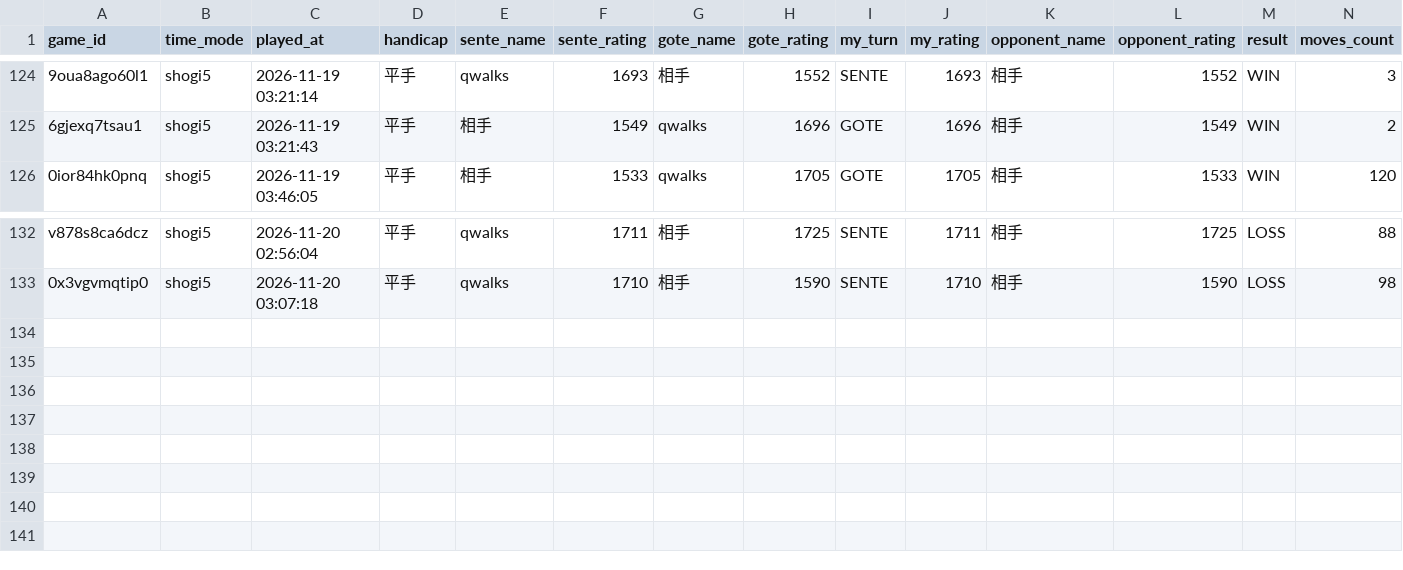
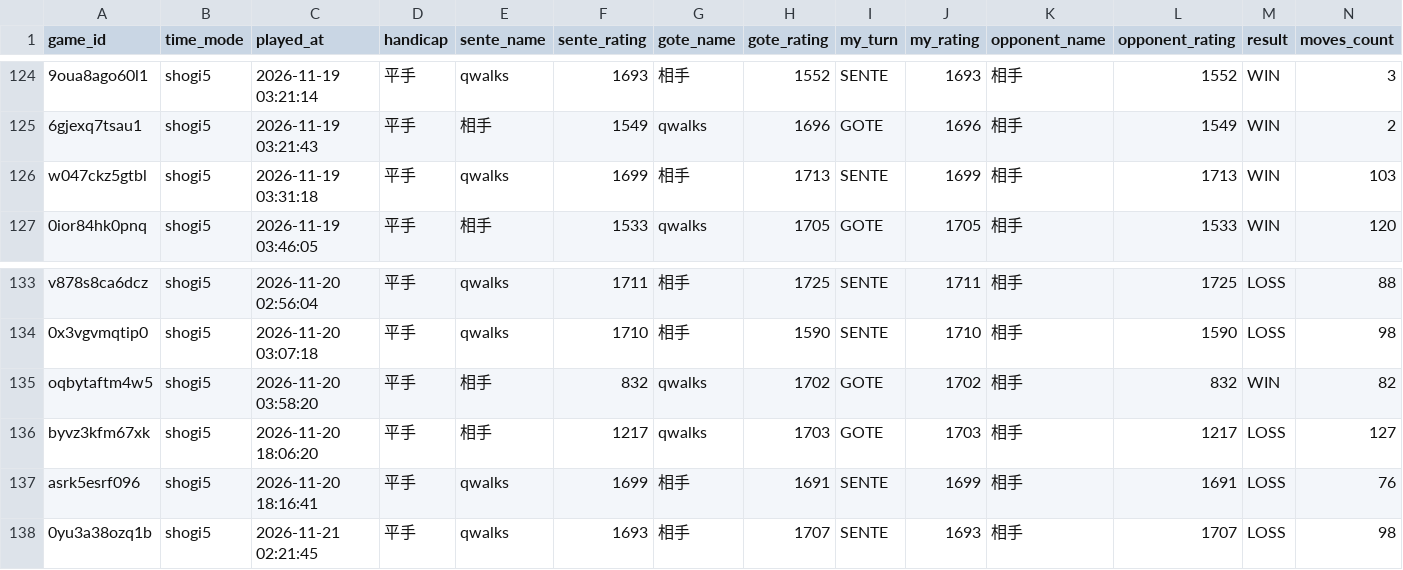
Before and after one commit to from-mattaka/shogi_quest, a CSV file: data/games_summary.csv, drawn as a sheet; only a part is shown, gaps mark what is left out; rows hold the shown columns only; the diff names each change by its address in the sheet, - before the commit and + after, or states it on an @@ line.

```diff
--- a/data/games_summary.csv
+++ b/data/games_summary.csv
+row 126: w047ckz5gtbl | shogi5 | 2026-11-19 03:31:18 | 平手 | qwalks | 1699 | 相手 | 1713 | SENTE | 1699 | 相手 | 1713 | WIN | 103
+row 135: oqbytaftm4w5 | shogi5 | 2026-11-20 03:58:20 | 平手 | 相手 | 832 | qwalks | 1702 | GOTE | 1702 | 相手 | 832 | WIN | 82
+row 136: byvz3kfm67xk | shogi5 | 2026-11-20 18:06:20 | 平手 | 相手 | 1217 | qwalks | 1703 | GOTE | 1703 | 相手 | 1217 | LOSS | 127
+row 137: asrk5esrf096 | shogi5 | 2026-11-20 18:16:41 | 平手 | qwalks | 1699 | 相手 | 1691 | SENTE | 1699 | 相手 | 1691 | LOSS | 76
+row 138: 0yu3a38ozq1b | shogi5 | 2026-11-21 02:21:45 | 平手 | qwalks | 1693 | 相手 | 1707 | SENTE | 1693 | 相手 | 1707 | LOSS | 98
```
Also changed, not shown: 7 other files.
